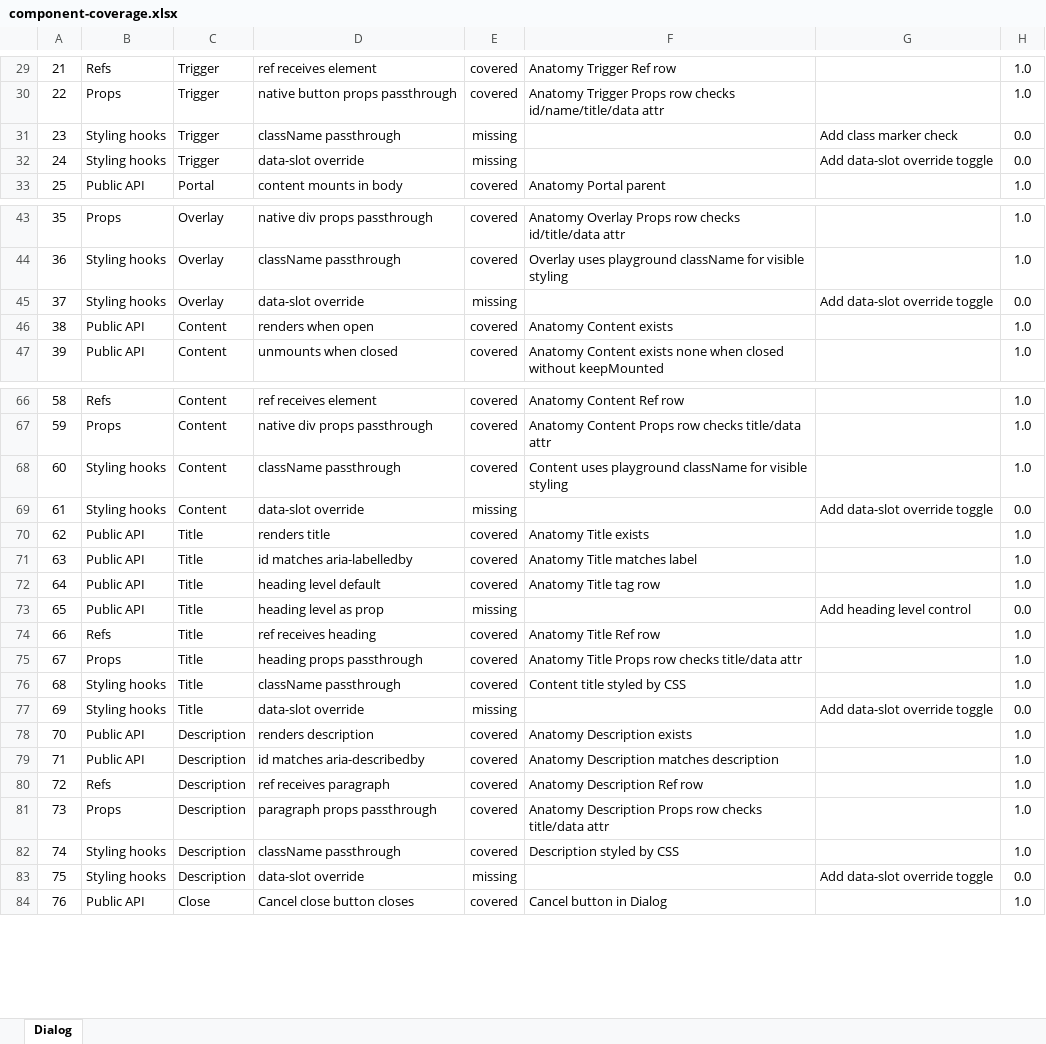
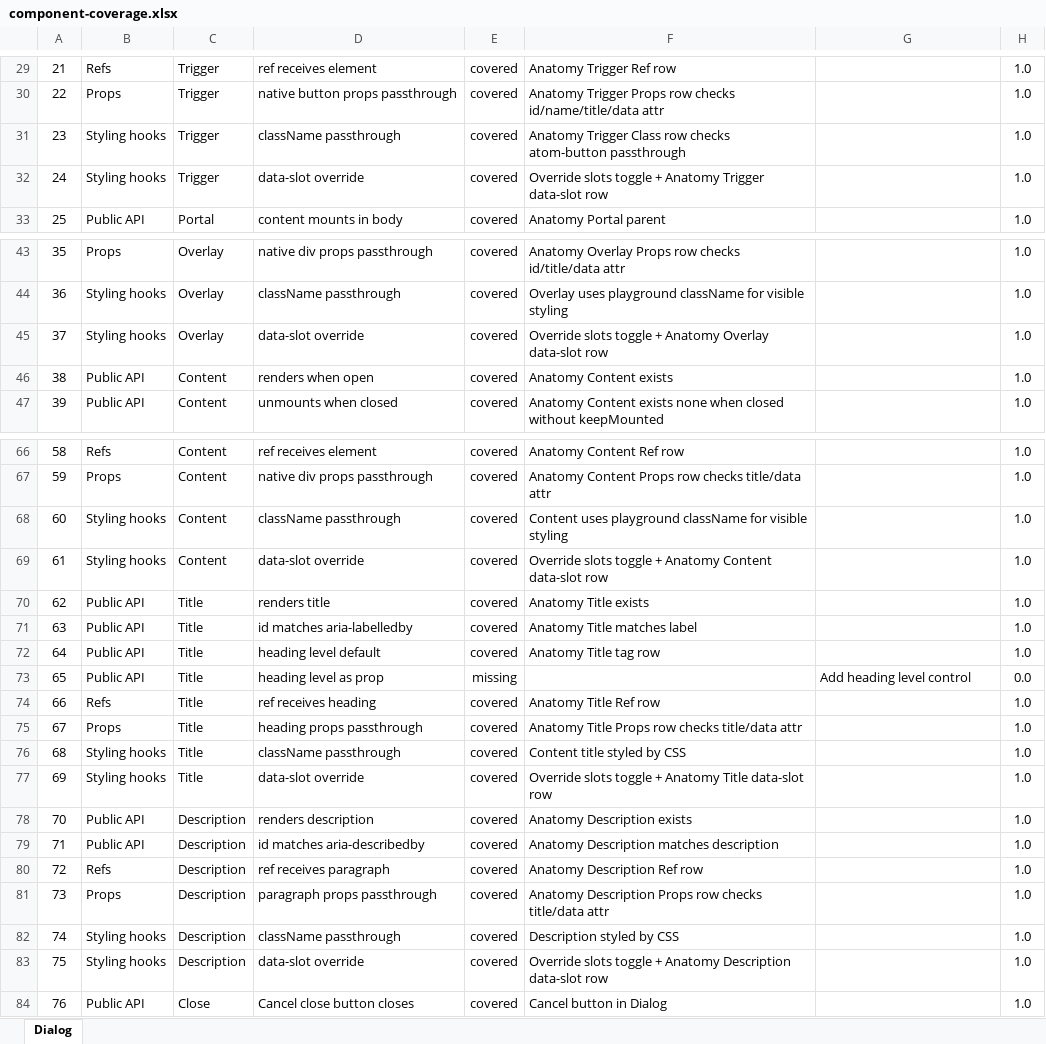
Before and after one commit to flowstack-ui/atom, an Excel workbook: playground/component-coverage.xlsx, sheet Dialog, drawn as a sheet; only a part is shown, gaps mark what is left out; values as stored, in another font and other column widths than the file's, no borders; the diff covers the shown part only; the diff names each change by its address in the sheet, - before the commit and + after, or states it on an @@ line.

Commit message:
Add Dialog slot override playground coverage

```diff
--- a/playground/component-coverage.xlsx (sheet Dialog)
+++ b/playground/component-coverage.xlsx (sheet Dialog)
-E31:E32: missing
+E31:E32: covered
-F31: (empty)
+F31: Anatomy Trigger Class row checks atom-button passthrough
-G31: Add class marker check
+G31: (empty)
-H31:H32: 0.0
+H31:H32: 1.0
-F32: (empty)
+F32: Override slots toggle + Anatomy Trigger data-slot row
-G32: Add data-slot override toggle
+G32: (empty)
-E45: missing
+E45: covered
-F45: (empty)
+F45: Override slots toggle + Anatomy Overlay data-slot row
-G45: Add data-slot override toggle
+G45: (empty)
-H45: 0.0
+H45: 1.0
-E69: missing
+E69: covered
-F69: (empty)
+F69: Override slots toggle + Anatomy Content data-slot row
-G69: Add data-slot override toggle
+G69: (empty)
-H69: 0.0
+H69: 1.0
-E77: missing
+E77: covered
-F77: (empty)
+F77: Override slots toggle + Anatomy Title data-slot row
-G77: Add data-slot override toggle
+G77: (empty)
-H77: 0.0
+H77: 1.0
-E83: missing
+E83: covered
-F83: (empty)
+F83: Override slots toggle + Anatomy Description data-slot row
-G83: Add data-slot override toggle
+G83: (empty)
-H83: 0.0
+H83: 1.0
```
Also changed, not shown: 7 edited cells elsewhere in this sheet, 2 other files.
